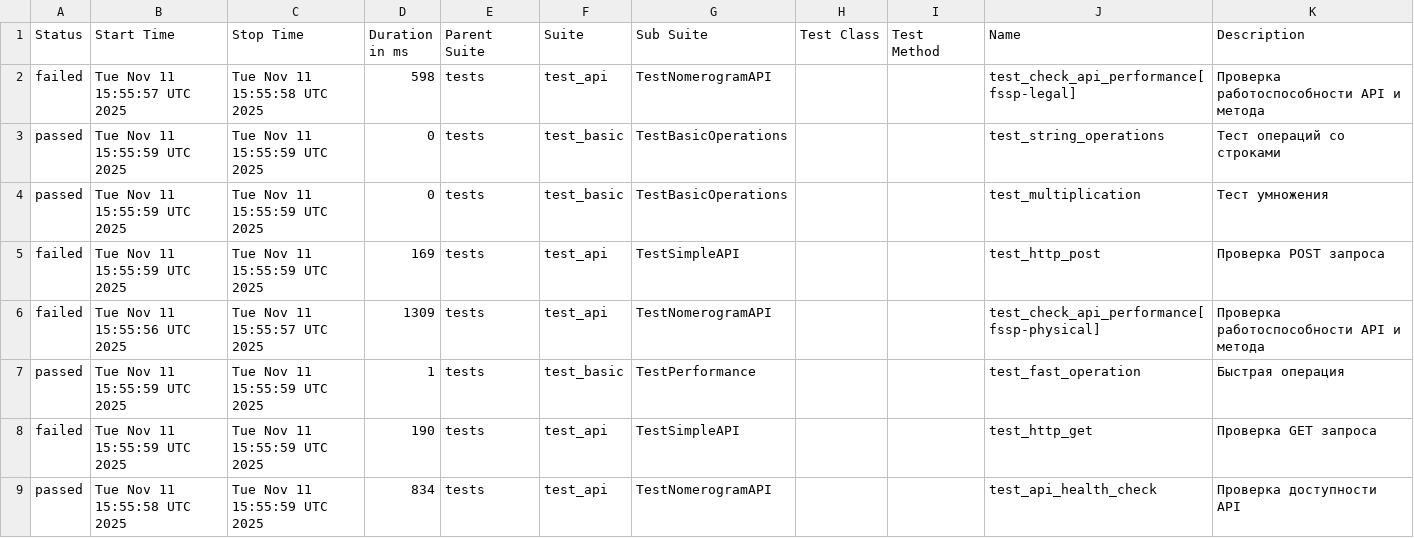
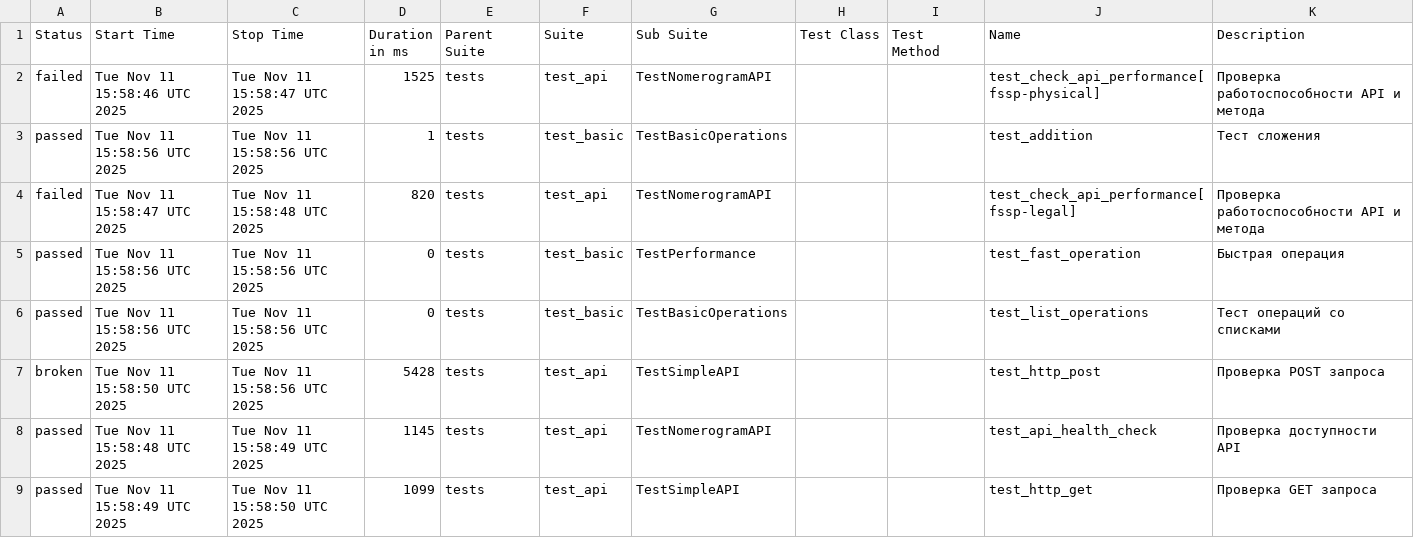
Before and after one commit to 21michael21/test-project, a CSV file: data/suites.csv, drawn as a sheet; only a part is shown; the diff covers the shown part only.

```diff
--- a/data/suites.csv
+++ b/data/suites.csv
@@ -1,9 +1,9 @@
 "Status","Start Time","Stop Time","Duration in ms","Parent Suite","Suite","Sub Suite","Test Class","Test Method","Name","Description"
-"failed","Tue Nov 11 15:55:57 UTC 2025","Tue Nov 11 15:55:58 UTC 2025","598","tests","test_api","TestNomerogramAPI","","","test_check_api_performance[fssp-legal]","Проверка работоспособности API и метода"
-"passed","Tue Nov 11 15:55:59 UTC 2025","Tue Nov 11 15:55:59 UTC 2025","0","tests","test_basic","TestBasicOperations","","","test_string_operations","Тест операций со строками"
-"passed","Tue Nov 11 15:55:59 UTC 2025","Tue Nov 11 15:55:59 UTC 2025","0","tests","test_basic","TestBasicOperations","","","test_multiplication","Тест умножения"
-"failed","Tue Nov 11 15:55:59 UTC 2025","Tue Nov 11 15:55:59 UTC 2025","169","tests","test_api","TestSimpleAPI","","","test_http_post","Проверка POST запроса"
-"failed","Tue Nov 11 15:55:56 UTC 2025","Tue Nov 11 15:55:57 UTC 2025","1309","tests","test_api","TestNomerogramAPI","","","test_check_api_performance[fssp-physical]","Проверка работоспособности API и метода"
-"passed","Tue Nov 11 15:55:59 UTC 2025","Tue Nov 11 15:55:59 UTC 2025","1","tests","test_basic","TestPerformance","","","test_fast_operation","Быстрая операция"
-"failed","Tue Nov 11 15:55:59 UTC 2025","Tue Nov 11 15:55:59 UTC 2025","190","tests","test_api","TestSimpleAPI","","","test_http_get","Проверка GET запроса"
-"passed","Tue Nov 11 15:55:58 UTC 2025","Tue Nov 11 15:55:59 UTC 2025","834","tests","test_api","TestNomerogramAPI","","","test_api_health_check","Проверка доступности API"
+"failed","Tue Nov 11 15:58:46 UTC 2025","Tue Nov 11 15:58:47 UTC 2025","1525","tests","test_api","TestNomerogramAPI","","","test_check_api_performance[fssp-physical]","Проверка работоспособности API и метода"
+"passed","Tue Nov 11 15:58:56 UTC 2025","Tue Nov 11 15:58:56 UTC 2025","1","tests","test_basic","TestBasicOperations","","","test_addition","Тест сложения"
+"failed","Tue Nov 11 15:58:47 UTC 2025","Tue Nov 11 15:58:48 UTC 2025","820","tests","test_api","TestNomerogramAPI","","","test_check_api_performance[fssp-legal]","Проверка работоспособности API и метода"
+"passed","Tue Nov 11 15:58:56 UTC 2025","Tue Nov 11 15:58:56 UTC 2025","0","tests","test_basic","TestPerformance","","","test_fast_operation","Быстрая операция"
+"passed","Tue Nov 11 15:58:56 UTC 2025","Tue Nov 11 15:58:56 UTC 2025","0","tests","test_basic","TestBasicOperations","","","test_list_operations","Тест операций со списками"
+"broken","Tue Nov 11 15:58:50 UTC 2025","Tue Nov 11 15:58:56 UTC 2025","5428","tests","test_api","TestSimpleAPI","","","test_http_post","Проверка POST запроса"
+"passed","Tue Nov 11 15:58:48 UTC 2025","Tue Nov 11 15:58:49 UTC 2025","1145","tests","test_api","TestNomerogramAPI","","","test_api_health_check","Проверка доступности API"
+"passed","Tue Nov 11 15:58:49 UTC 2025","Tue Nov 11 15:58:50 UTC 2025","1099","tests","test_api","TestSimpleAPI","","","test_http_get","Проверка GET запроса"
```
Also changed, not shown: 8 edited cells elsewhere in this file, data/behaviors.csv, 52 other files.
